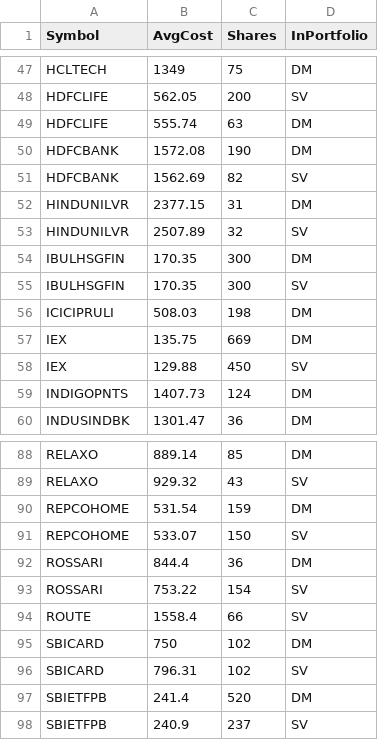
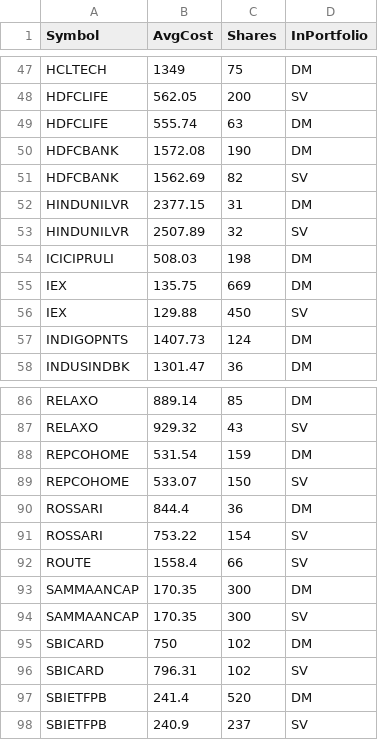
Before and after one commit to ankit-rathi/Quantvesting_v1, a CSV file: data/myPortfolioStocks.csv, drawn as a sheet; only a part is shown, gaps mark what is left out; removed rows and columns are numbered as before the commit, all else as after; the diff names each change by its address in the sheet, - before the commit and + after, or states it on an @@ line.

```diff
--- a/data/myPortfolioStocks.csv
+++ b/data/myPortfolioStocks.csv
-row 54: IBULHSGFIN | 170.35 | 300 | DM
-row 55: IBULHSGFIN | 170.35 | 300 | SV
+row 93: SAMMAANCAP | 170.35 | 300 | DM
+row 94: SAMMAANCAP | 170.35 | 300 | SV
```
Also changed, not shown: data/myProspects-Momentum.csv, data/myProspectsScrips.csv, 1 other file.
